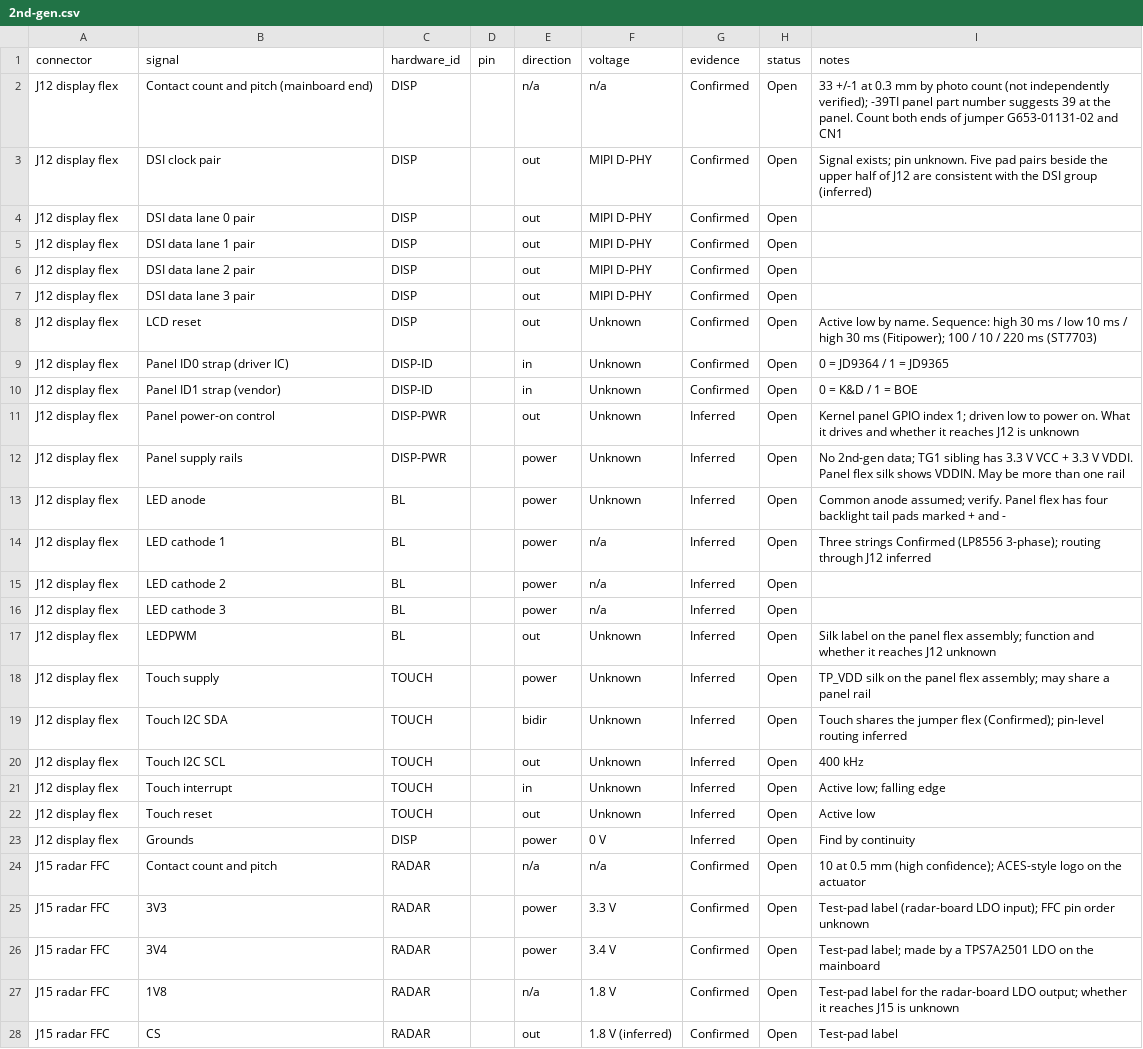
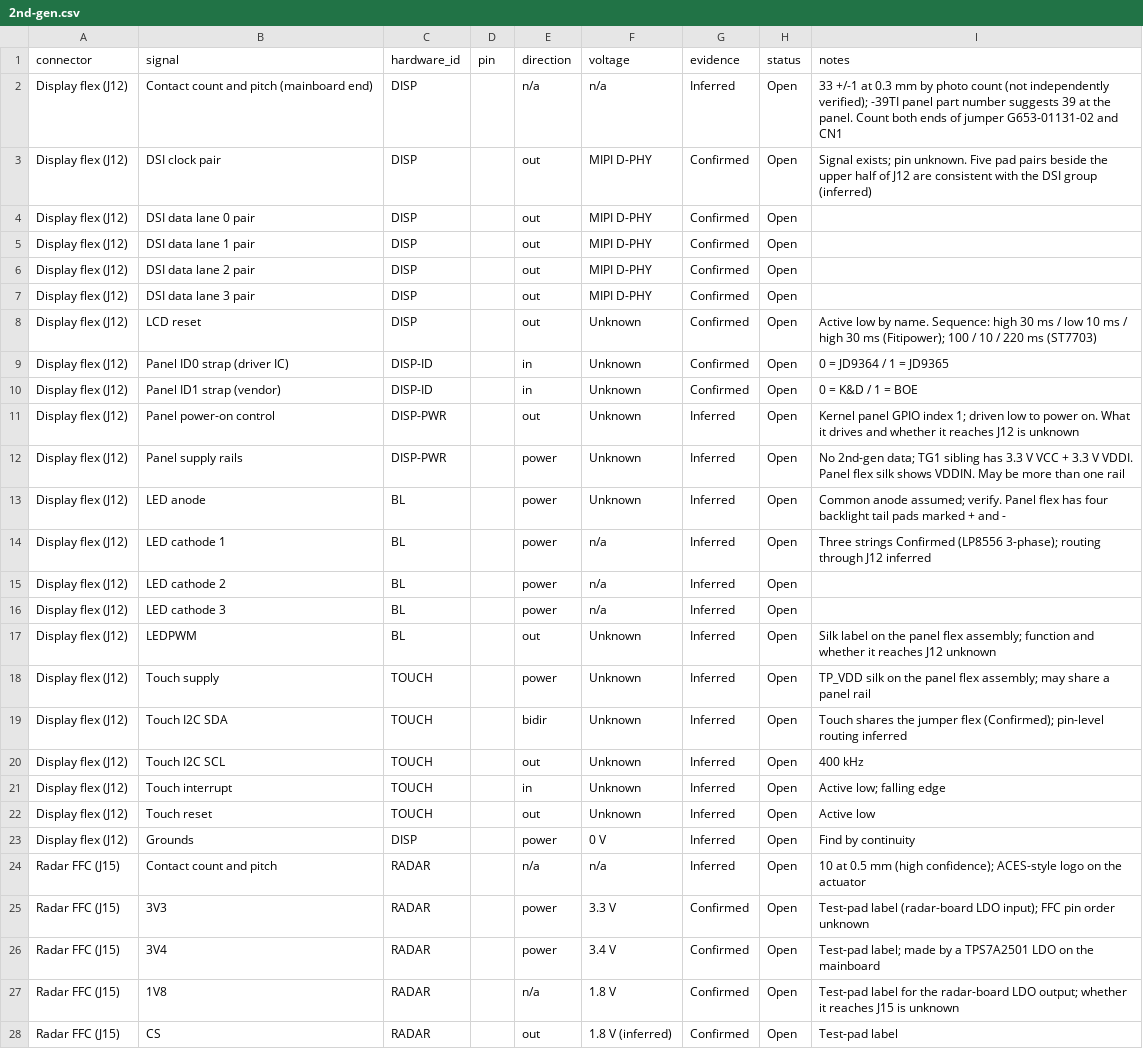
Before and after one commit to chrisuthe/Nest-Hub-Android, a CSV file: tracking/pinouts/2nd-gen.csv, drawn as a sheet; only a part is shown; the diff covers the shown part only; the diff names each change by its address in the sheet, - before the commit and + after, or states it on an @@ line.

Commit message:
Use one connector naming scheme and mark photo-read counts as Inferred

```diff
--- a/tracking/pinouts/2nd-gen.csv
+++ b/tracking/pinouts/2nd-gen.csv
-A2:A23 (connector): J12 display flex
+A2:A23 (connector): Display flex (J12)
-G2 (evidence): Confirmed
+G2 (evidence): Inferred
-A24:A28 (connector): J15 radar FFC
+A24:A28 (connector): Radar FFC (J15)
-G24 (evidence): Confirmed
+G24 (evidence): Inferred
```
Also changed, not shown: 43 edited cells elsewhere in this file, tracking/hardware.csv, tracking/pinouts/1st-gen.csv, 3 other files.
